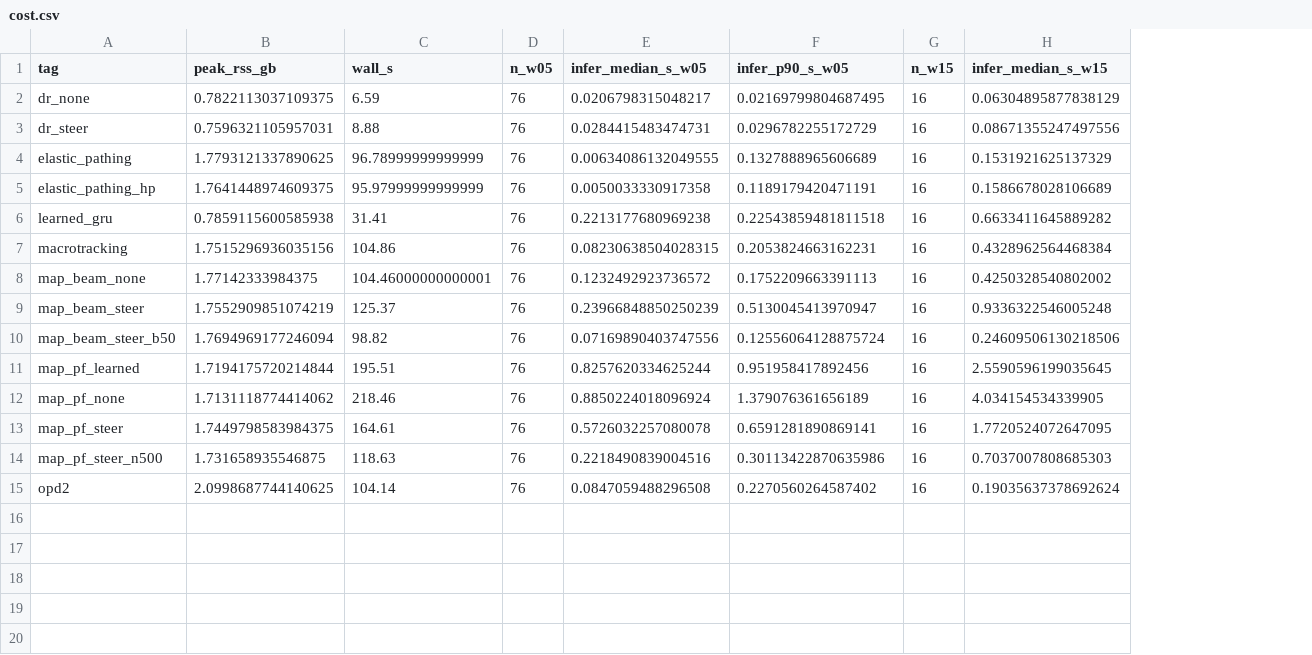
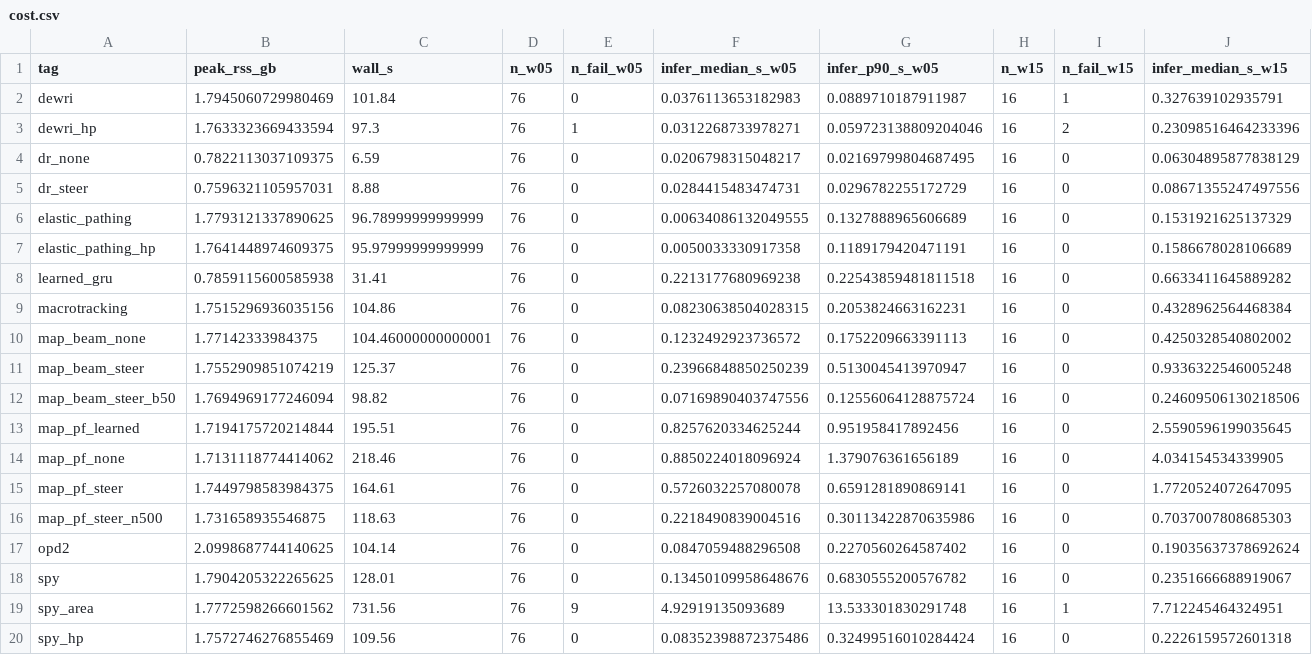
Before and after one commit to WangYuHang-cmd/GPS--CAN, a CSV file: reports/icde/tables/cost.csv, drawn as a sheet; only a part is shown; addresses are those after the commit; rows hold the shown columns only; the diff names each change by its address in the sheet, - before the commit and + after, or states it on an @@ line.

```diff
--- a/reports/icde/tables/cost.csv
+++ b/reports/icde/tables/cost.csv
+column E (n_fail_w05), rows 4-17: all 0
+column I (n_fail_w15), rows 4-17: all 0
+row 2: dewri | 1.7945060729980469 | 101.84 | 76 | 0 | 0.0376113653182983 | 0.0889710187911987 | 16 | 1 | 0.327639102935791
+row 3: dewri_hp | 1.7633323669433594 | 97.3 | 76 | 1 | 0.0312268733978271 | 0.059723138809204046 | 16 | 2 | 0.23098516464233396
+row 18: spy | 1.7904205322265625 | 128.01 | 76 | 0 | 0.13450109958648676 | 0.6830555200576782 | 16 | 0 | 0.2351666688919067
+row 19: spy_area | 1.7772598266601562 | 731.56 | 76 | 9 | 4.92919135093689 | 13.533301830291748 | 16 | 1 | 7.712245464324951
+row 20: spy_hp | 1.7572746276855469 | 109.56 | 76 | 0 | 0.08352398872375486 | 0.32499516010284424 | 16 | 0 | 0.2226159572601318
```
Also changed, not shown: reports/icde/tables/cost_accuracy.csv, reports/icde/tables/methods.csv, 25 other files.
